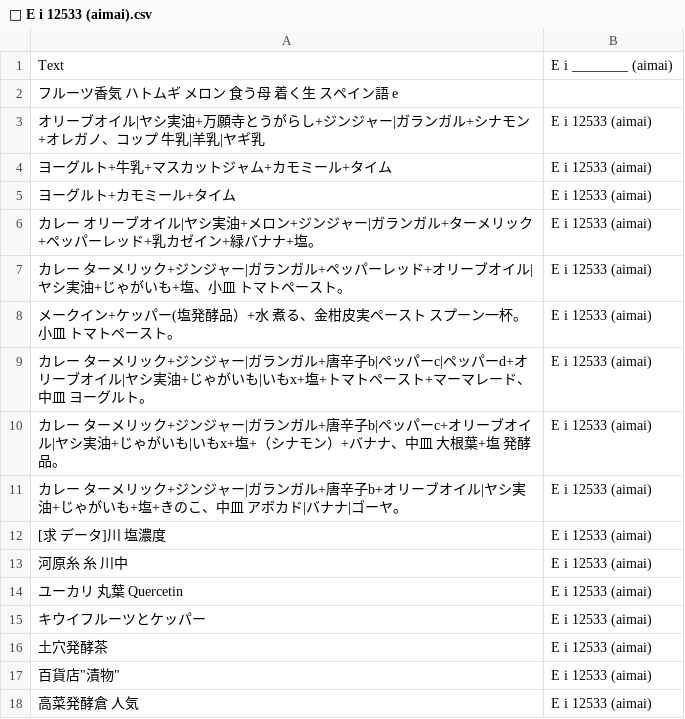
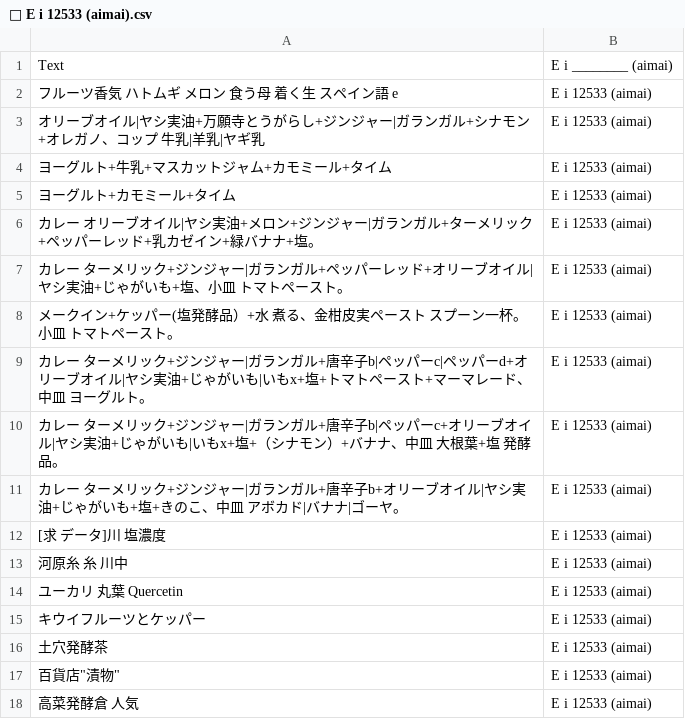
Before and after one commit to FruityheartGarden/E_I____, a CSV file: E i 12533 (aimai)/📙 E i 12533 (aimai).csv, drawn as a sheet.

Commit message:
🌴 📙 E i 12533 (aimai).csv

```diff
--- a/E i 12533 (aimai)/📙 E i 12533 (aimai).csv
+++ b/E i 12533 (aimai)/📙 E i 12533 (aimai).csv
@@ -1,3 +1,3 @@
 Text, E i ________ (aimai)
-フルーツ香気　ハトムギ　メロン　食う母　着く生　スペイン語　e
+フルーツ香気　ハトムギ　メロン　食う母　着く生　スペイン語　e, E i 12533 (aimai)
 オリーブオイル|ヤシ実油+万願寺とうがらし+ジンジャー|ガランガル+シナモン+オレガノ、コップ　牛乳|羊乳|ヤギ乳, E i 12533 (aimai)
```
